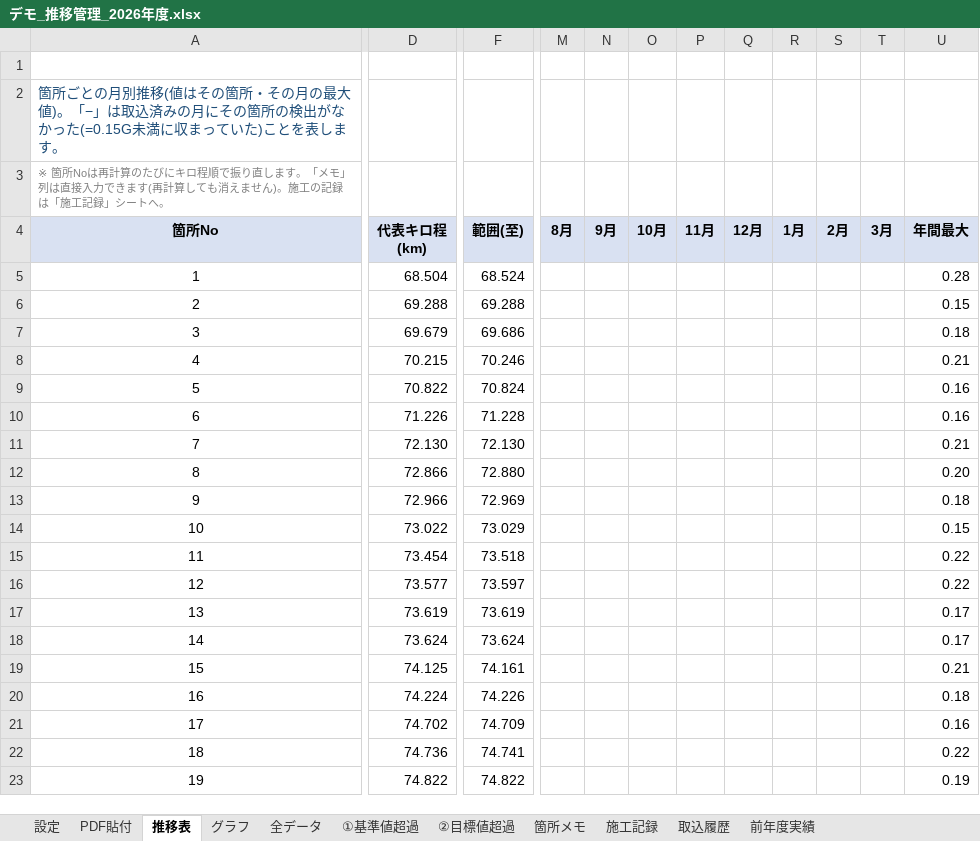
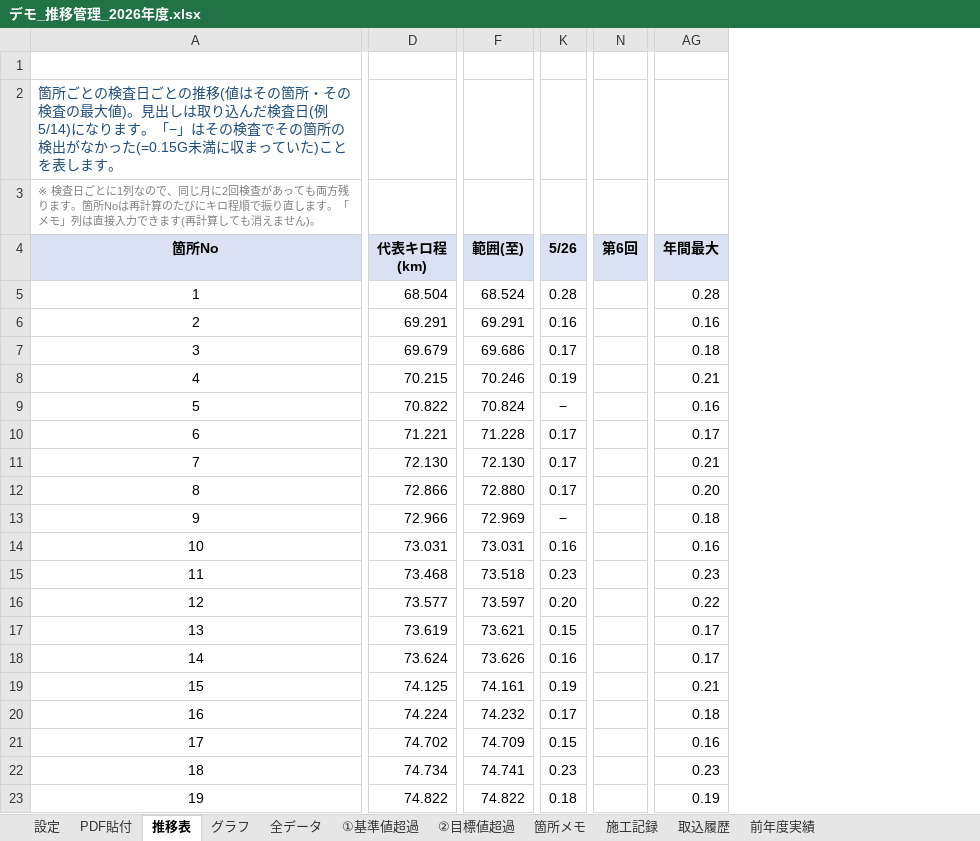
Before and after one commit to SHUxN-Claude/test-work, an Excel workbook: sample/デモ_推移管理_2026年度.xlsx, sheet 推移表, drawn as a sheet; only a part is shown, gaps mark what is left out; values as stored, in another font and other column widths than the file's, no borders; conditional formats not drawn; removed rows and columns are numbered as before the commit, all else as after; the diff covers the shown part only; the diff names each change by its address in the sheet, - before the commit and + after, or states it on an @@ line.

```diff
--- a/sample/デモ_推移管理_2026年度.xlsx (sheet 推移表)
+++ b/sample/デモ_推移管理_2026年度.xlsx (sheet 推移表)
+column K (5/26), rows 5-23: 0.28 | 0.16 | 0.17 | 0.19 | − | 0.17 | 0.17 | 0.17 | − | 0.16 | 0.23 | 0.20 | 0.15 | 0.16 | 0.19 | 0.17 | 0.15 | 0.23 | 0.18
-column M (8月), empty
-column N (9月), empty
-column O (10月), empty
-column P (11月), empty
-column Q (12月), empty
-column R (1月), empty
-column S (2月), empty
-column T (3月), empty
+column N (第6回), empty
-A2 (箇所No): …所ごとの月別推移(値はその箇所・その月の最大値)。「−」は取込済みの月にその箇所…
+A2 (箇所No): …所ごとの検査日ごとの推移(値はその箇所・その検査の最大値)。見出しは取り込んだ検査日(例 5/14)になります。「−」はその検査でその箇所…
-A3 (箇所No): ※ 箇所Noは再計算のたびにキロ程順で振り直します。「メモ」列は直接入力できます(再計算しても消えません)。施工の記録は「施工記録」シートへ。
+A3 (箇所No): ※ 検査日ごとに1列なので、同じ月に2回検査があっても両方残ります。箇所Noは再計算のたびにキロ程順で振り直します。「メモ」列は直接入力できます(再計算しても消えません)。
-D6 (代表キロ程 (km)): 69.288
+D6 (代表キロ程 (km)): 69.291
-F6 (範囲(至)): 69.288
+F6 (範囲(至)): 69.291
-AG6 (年間最大): 0.15
+AG6 (年間最大): 0.16
-D10 (代表キロ程 (km)): 71.226
+D10 (代表キロ程 (km)): 71.221
-AG10 (年間最大): 0.16
+AG10 (年間最大): 0.17
-D14 (代表キロ程 (km)): 73.022
+D14 (代表キロ程 (km)): 73.031
-F14 (範囲(至)): 73.029
+F14 (範囲(至)): 73.031
-AG14 (年間最大): 0.15
+AG14 (年間最大): 0.16
-D15 (代表キロ程 (km)): 73.454
+D15 (代表キロ程 (km)): 73.468
-AG15 (年間最大): 0.22
+AG15 (年間最大): 0.23
-F17 (範囲(至)): 73.619
+F17 (範囲(至)): 73.621
-F18 (範囲(至)): 73.624
+F18 (範囲(至)): 73.626
-F20 (範囲(至)): 74.226
+F20 (範囲(至)): 74.232
-D22 (代表キロ程 (km)): 74.736
+D22 (代表キロ程 (km)): 74.734
-AG22 (年間最大): 0.22
+AG22 (年間最大): 0.23
```
Also changed, not shown: 18 added columns and 132 edited cells elsewhere in this sheet, sheet 全データ, sheet ②目標値超過, sheet 前年度実績, sheet ①基準値超過, sheet グラフ, sheet 取込履歴, 2 more sheets, formulas that keep their value, charts or pictures, trend-tool/動揺データ推移管理_2026年度_大月保技セ下線.xlsx, trend-tool/動揺データ推移管理ツール_テンプレート.xlsx, 4 other files.
